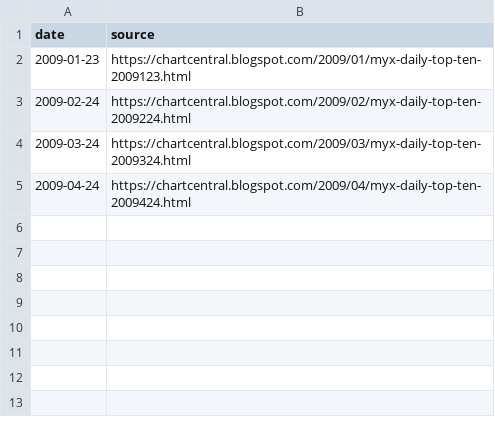
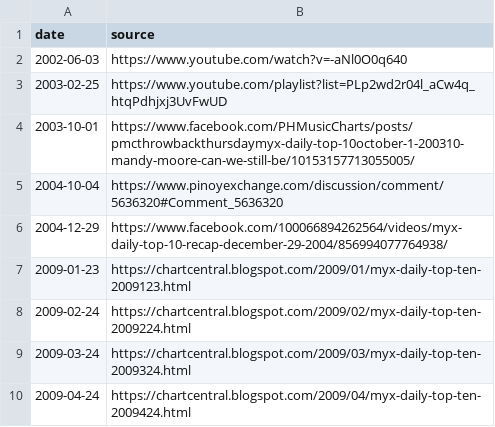
Before and after one commit to zopagaduanjr/myxarchive, a CSV file: daily_top_10/raw_data/source.csv, drawn as a sheet; the diff names each change by its address in the sheet, - before the commit and + after, or states it on an @@ line.

Commit message:
added 2002-2004 source

```diff
--- a/daily_top_10/raw_data/source.csv
+++ b/daily_top_10/raw_data/source.csv
+row 2: 2002-06-03 | https://www.youtube.com/watch?v=-aNl0O0q640
+row 3: 2003-02-25 | https://www.youtube.com/playlist?list=PLp2wd2r04l_aCw4q_htqPdhjxj3UvFwUD
+row 4: 2003-10-01 | https://www.facebook.com/PHMusicCharts/posts/pmcthrowbackthursdaymyx-daily-top-10october-1-200310-mandy-moore-can-we-still-be/10153157713055005/
+row 5: 2004-10-04 | https://www.pinoyexchange.com/discussion/comment/5636320#Comment_5636320
+row 6: 2004-12-29 | https://www.facebook.com/100066894262564/videos/myx-daily-top-10-recap-december-29-2004/856994077764938/
```
